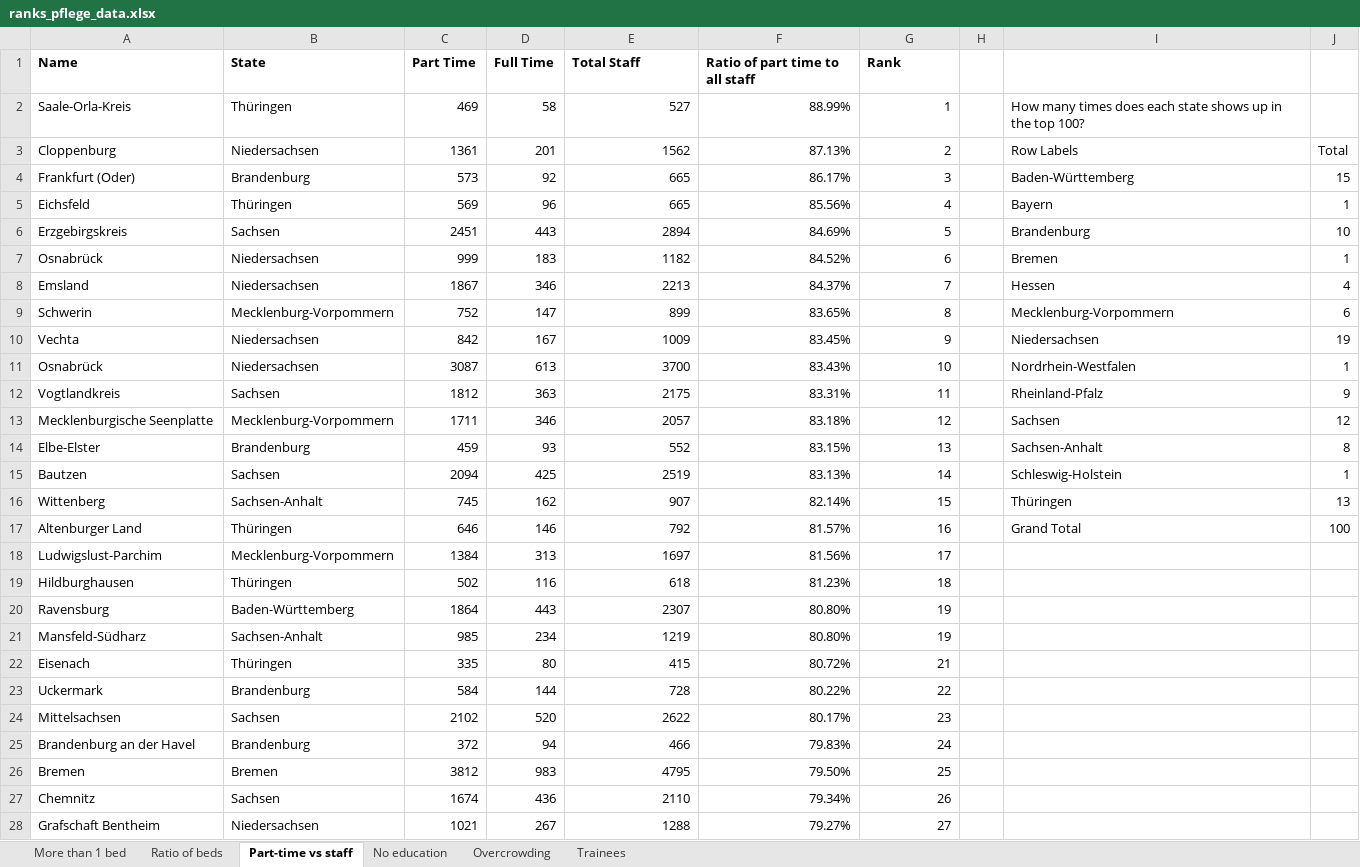
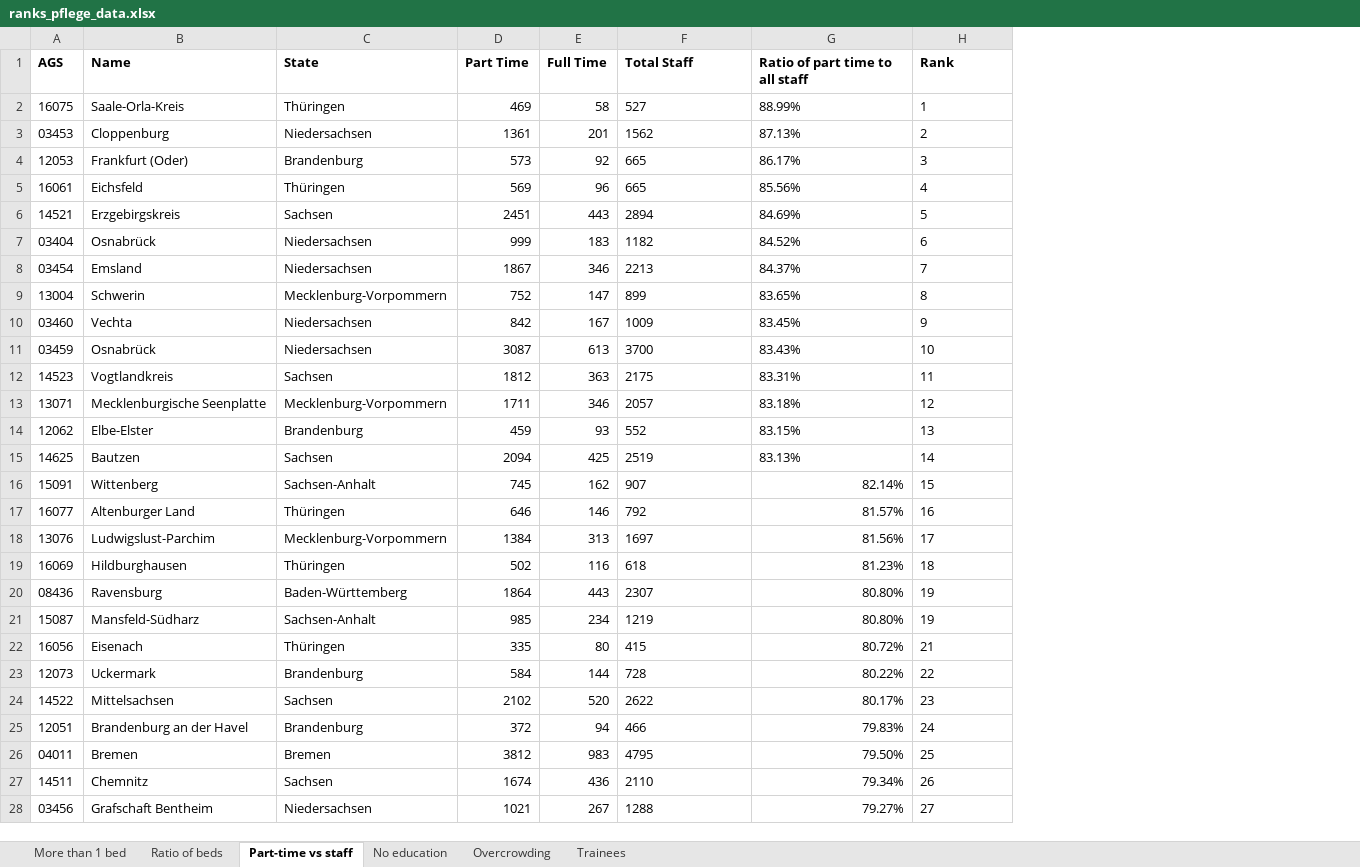
Before and after one commit to correctiv/pflege-notebook, an Excel workbook: datadictionaryforanalysis/ranks_pflege_data.xlsx, sheet Part-time vs staff, drawn as a sheet; only a part is shown; values as stored, in another font and other column widths than the file's, no borders; charts and pictures not drawn; removed rows and columns are numbered as before the commit, all else as after; the diff covers the shown part only; the diff names each change by its address in the sheet, - before the commit and + after, or states it on an @@ line.

```diff
--- a/datadictionaryforanalysis/ranks_pflege_data.xlsx (sheet Part-time vs staff)
+++ b/datadictionaryforanalysis/ranks_pflege_data.xlsx (sheet Part-time vs staff)
+column A (AGS), rows 2-28: 16075 | 03453 | 12053 | 16061 | 14521 | 03404 | 03454 | 13004 | 03460 | 03459 | 14523 | 13071 | 12062 | 14625 | 15091 | 16077 | 13076 | 16069 | 08436 | 15087 | 16056 | 12073 | 14522 | 12051 | 04011 | 14511 | 03456
-column H, empty
-column I, rows 2-17: How many times does each state shows up in the top 100? | Row Labels | Baden-Württemberg | Bayern | Brandenburg | Bremen | Hessen | Mecklenburg-Vorpommern | Niedersachsen | Nordrhein-Westfalen | Rheinland-Pfalz | Sachsen | Sachsen-Anhalt | Schleswig-Holstein | Thüringen | Grand Total
-column J, rows 3-17: Total | 15 | 1 | 10 | 1 | 4 | 6 | 19 | 1 | 9 | 12 | 8 | 1 | 13 | 100
-F2:H15 alignment: right
+F2:H15 alignment: left
-F16:F28 alignment: right
+F16:F28 alignment: left
-H16:H28 alignment: right
+H16:H28 alignment: left
```
Also changed, not shown: cell formats elsewhere in this sheet, sheet Overcrowding, sheet More than 1 bed, sheet Trainees, sheet Ratio of beds, sheet No education, formulas that keep their value, charts or pictures, 1 other file.
